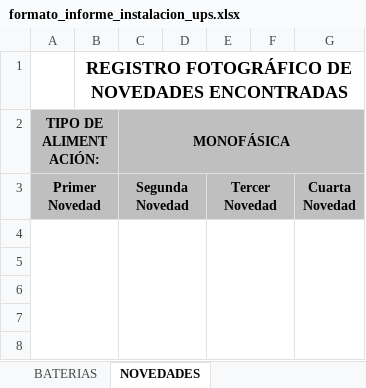
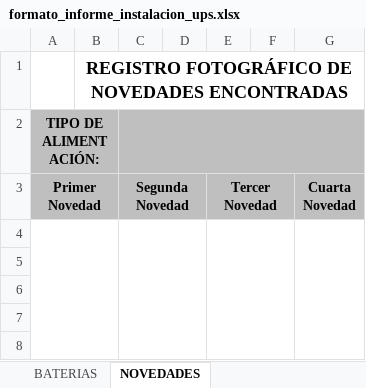
Before and after one commit to AnalistaCSA/app_generacion_informes, an Excel workbook: formato/formato_informe_instalacion_ups.xlsx, sheet NOVEDADES, drawn as a sheet; only a part is shown; values as stored, in another font and other column widths than the file's, no borders; charts and pictures not drawn; the diff names each change by its address in the sheet, - before the commit and + after, or states it on an @@ line.

```diff
--- a/formato/formato_informe_instalacion_ups.xlsx (sheet NOVEDADES)
+++ b/formato/formato_informe_instalacion_ups.xlsx (sheet NOVEDADES)
-C2 (Segunda Novedad): MONOFÁSICA
+C2 (Segunda Novedad): (empty)
```
Also changed, not shown: sheet DISPLAY DE LA UPS, sheet EVIDENCIA DE LA INSTALACIÓN, sheet BATERIAS, sheet DATOS GENERALES, 3 other files.
